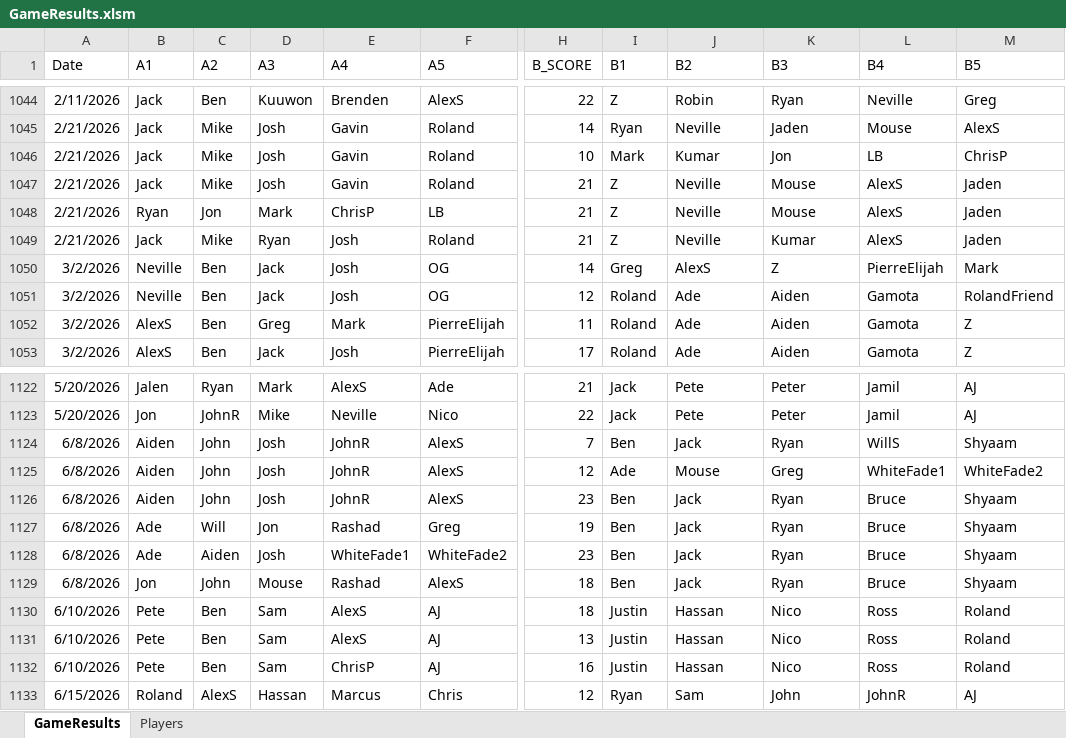
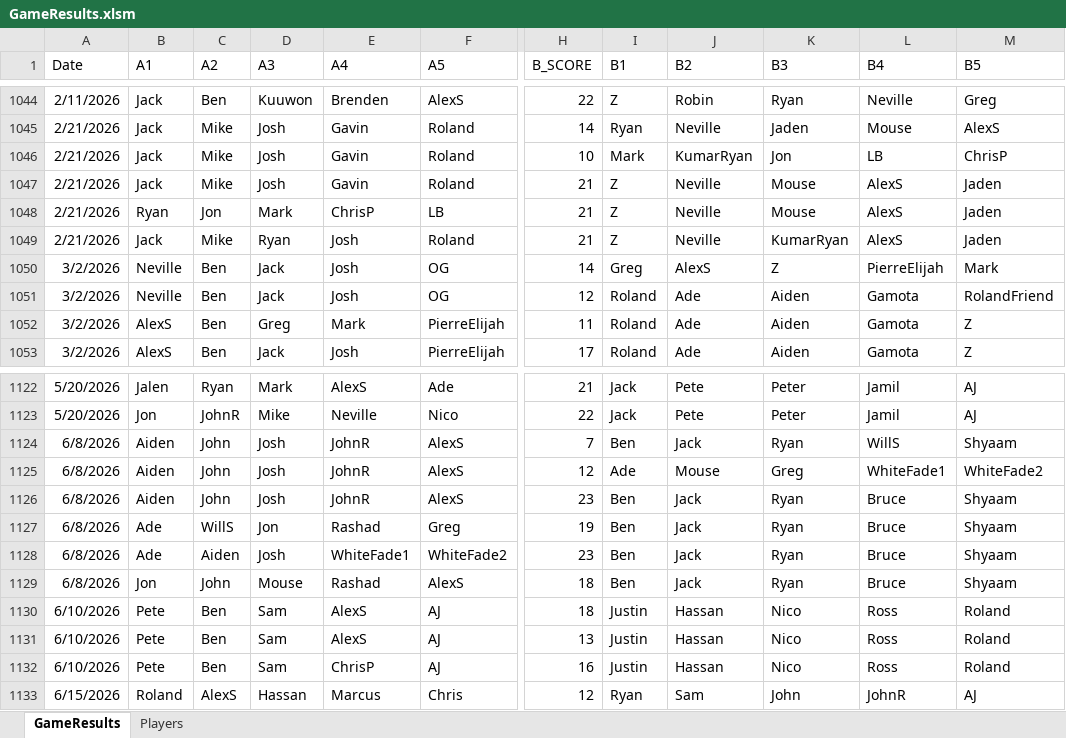
Before and after one commit to jmgjasongardner/naismith-nerds, an Excel workbook: collective_bball/GameResults.xlsm, sheet GameResults, drawn as a sheet; only a part is shown, gaps mark what is left out; values as stored, in another font and other column widths than the file's, no borders; the diff names each change by its address in the sheet, - before the commit and + after, or states it on an @@ line.

```diff
--- a/collective_bball/GameResults.xlsm (sheet GameResults)
+++ b/collective_bball/GameResults.xlsm (sheet GameResults)
-J1046 (B2): Kumar
+J1046 (B2): KumarRyan
-K1049 (B3): Kumar
+K1049 (B3): KumarRyan
-C1127 (A2): Will
+C1127 (A2): WillS
```
Also changed, not shown: sheet Players, 4 other files.
